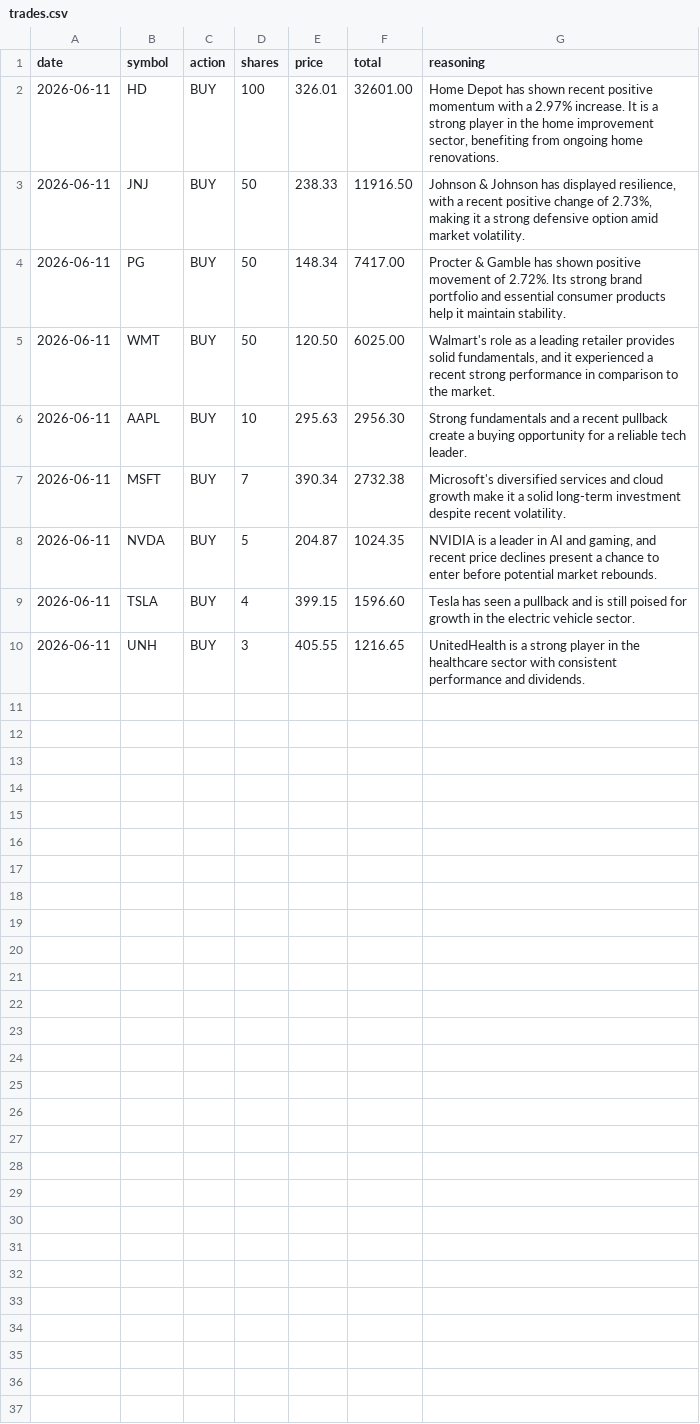
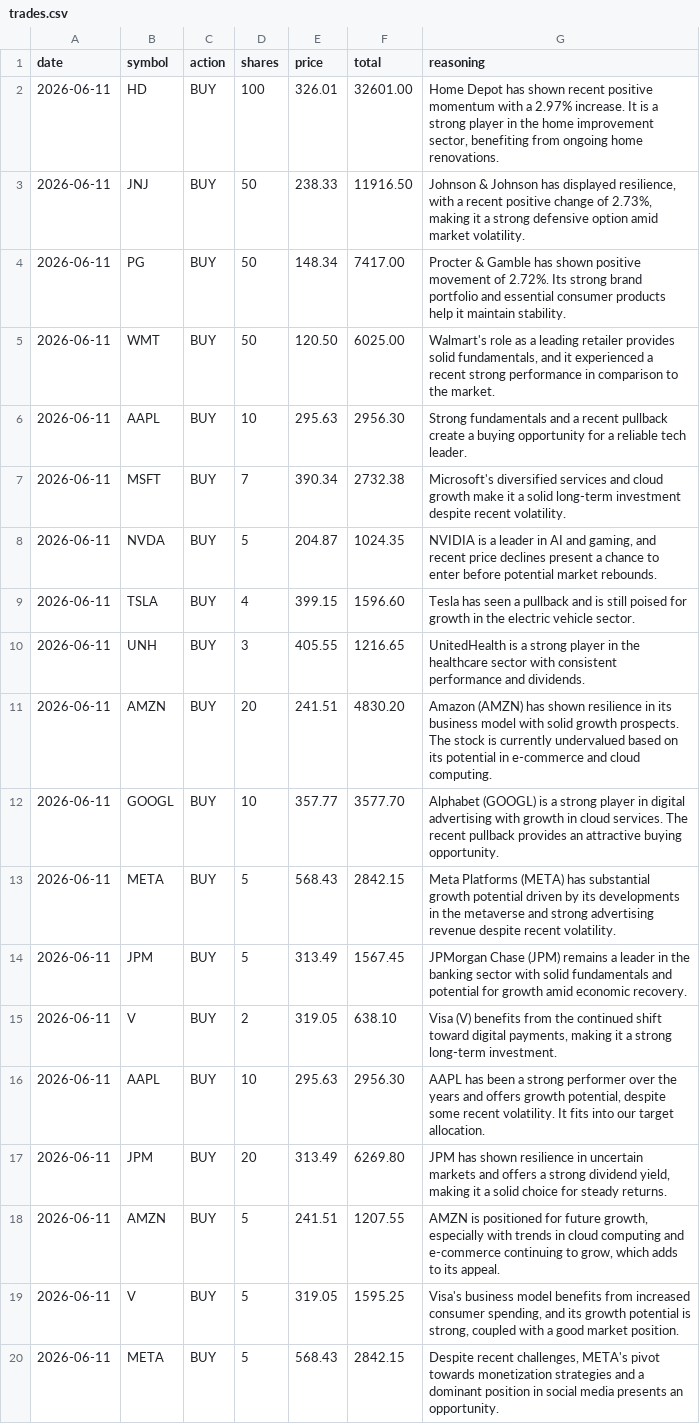
Before and after one commit to pradnyaw25/ai-portfolio-manager, a CSV file: data/trades.csv, drawn as a sheet; the diff names each change by its address in the sheet, - before the commit and + after, or states it on an @@ line.

```diff
--- a/data/trades.csv
+++ b/data/trades.csv
+row 11: 2026-06-11 | AMZN | BUY | 20 | 241.51 | 4830.20 | Amazon (AMZN) has shown resilience in its business model with solid growth prospects. The stock is currently undervalued based on its potential in e-commerce and cloud computing.
+row 12: 2026-06-11 | GOOGL | BUY | 10 | 357.77 | 3577.70 | Alphabet (GOOGL) is a strong player in digital advertising with growth in cloud services. The recent pullback provides an attractive buying opportunity.
+row 13: 2026-06-11 | META | BUY | 5 | 568.43 | 2842.15 | Meta Platforms (META) has substantial growth potential driven by its developments in the metaverse and strong advertising revenue despite recent volatility.
+row 14: 2026-06-11 | JPM | BUY | 5 | 313.49 | 1567.45 | JPMorgan Chase (JPM) remains a leader in the banking sector with solid fundamentals and potential for growth amid economic recovery.
+row 15: 2026-06-11 | V | BUY | 2 | 319.05 | 638.10 | Visa (V) benefits from the continued shift toward digital payments, making it a strong long-term investment.
+row 16: 2026-06-11 | AAPL | BUY | 10 | 295.63 | 2956.30 | AAPL has been a strong performer over the years and offers growth potential, despite some recent volatility. It fits into our target allocation.
+row 17: 2026-06-11 | JPM | BUY | 20 | 313.49 | 6269.80 | JPM has shown resilience in uncertain markets and offers a strong dividend yield, making it a solid choice for steady returns.
+row 18: 2026-06-11 | AMZN | BUY | 5 | 241.51 | 1207.55 | AMZN is positioned for future growth, especially with trends in cloud computing and e-commerce continuing to grow, which adds to its appeal.
+row 19: 2026-06-11 | V | BUY | 5 | 319.05 | 1595.25 | Visa's business model benefits from increased consumer spending, and its growth potential is strong, coupled with a good market position.
+row 20: 2026-06-11 | META | BUY | 5 | 568.43 | 2842.15 | Despite recent challenges, META's pivot towards monetization strategies and a dominant position in social media presents an opportunity.
```
Also changed, not shown: 12 other files.
